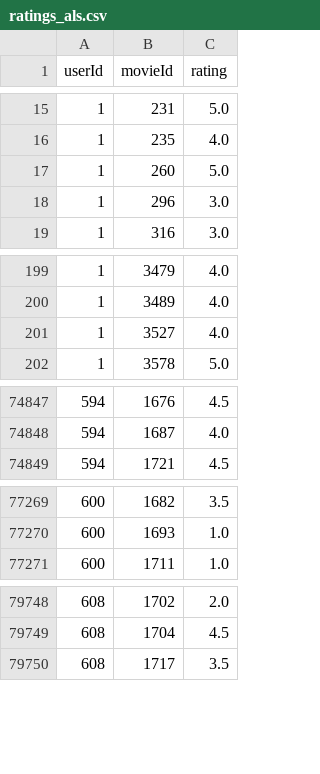
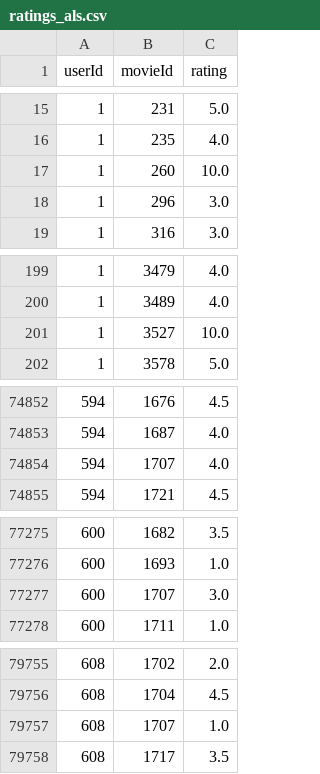
Before and after one commit to iliassayad/movieRecommendationSystem, a CSV file: preprocessing-service/data/ratings_als.csv, drawn as a sheet; only a part is shown, gaps mark what is left out; the diff covers the shown part only.

```diff
--- a/preprocessing-service/data/ratings_als.csv
+++ b/preprocessing-service/data/ratings_als.csv
@@ -16,3 +16,3 @@ userId,movieId,rating
 1,235,4.0
-1,260,5.0
+1,260,10.0
 1,296,3.0
@@ -200,3 +200,3 @@ userId,movieId,rating
 1,3489,4.0
-1,3527,4.0
+1,3527,10.0
 1,3578,5.0
@@ -74848,2 +74853,3 @@ userId,movieId,rating
 594,1687,4.0
+594,1707,4.0
 594,1721,4.5
@@ -77270,2 +77276,3 @@ userId,movieId,rating
 600,1693,1.0
+600,1707,3.0
 600,1711,1.0
@@ -79749,2 +79756,3 @@ userId,movieId,rating
 608,1704,4.5
+608,1707,1.0
 608,1717,3.5
```
Also changed, not shown: 45 added rows and 1 edited cell elsewhere in this file, 3 other files.
